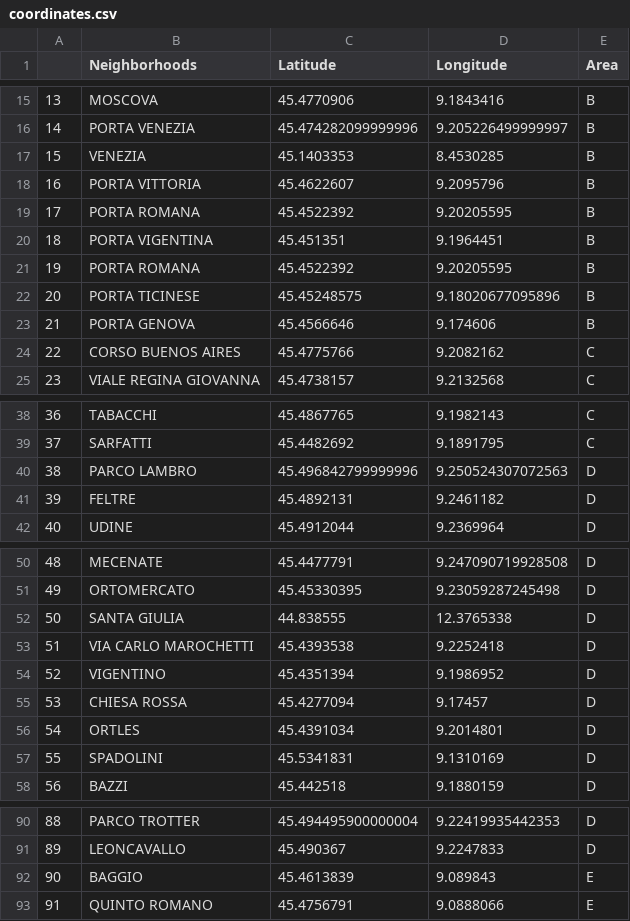
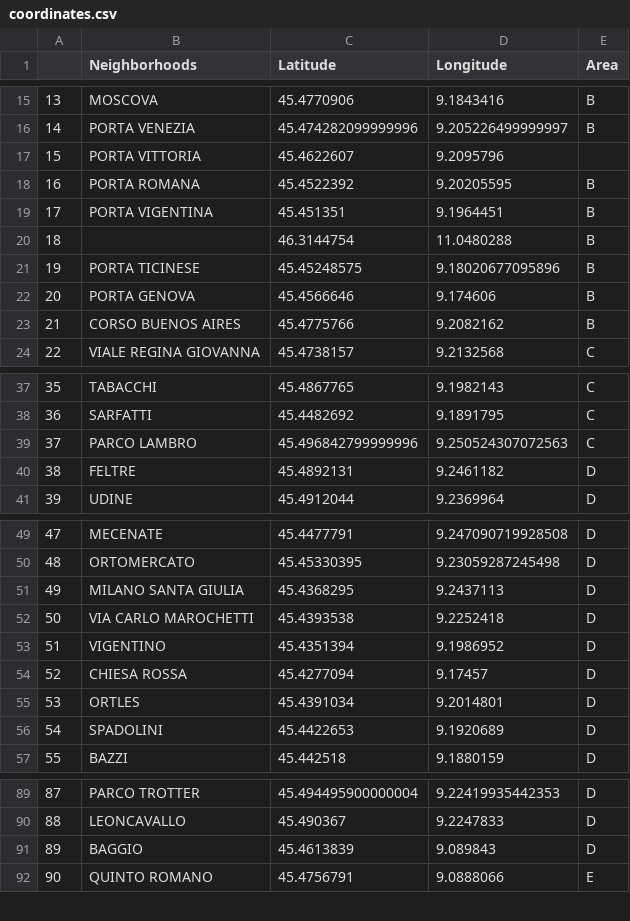
Before and after one commit to pierluigisegatto/Data_Science_Material, a CSV file: IBM Data Science Professional Certificate/8-ML_Full_Project/Real estate Milan /coordinates.csv, drawn as a sheet; only a part is shown, gaps mark what is left out; removed rows and columns are numbered as before the commit, all else as after; the diff covers the shown part only; the diff names each change by its address in the sheet, - before the commit and + after, or states it on an @@ line.

```diff
--- a/IBM Data Science Professional Certificate/8-ML_Full_Project/Real estate Milan /coordinates.csv
+++ b/IBM Data Science Professional Certificate/8-ML_Full_Project/Real estate Milan /coordinates.csv
-row 17: 15 | VENEZIA | 45.1403353 | 8.4530285 | B
@@ column A renumbered from row 17 down @@
-E17 (Area): B
+E17 (Area): (empty)
-row 21: 19 | PORTA ROMANA | 45.4522392 | 9.20205595 | B
+row 20: 18 |  | 46.3144754 | 11.0480288 | B
-E23 (Area): C
+E23 (Area): B
-E39 (Area): D
+E39 (Area): C
-row 52: 50 | SANTA GIULIA | 44.838555 | 12.3765338 | D
+row 51: 49 | MILANO SANTA GIULIA | 45.4368295 | 9.2437113 | D
-C56 (Latitude): 45.5341831
+C56 (Latitude): 45.4422653
-D56 (Longitude): 9.1310169
+D56 (Longitude): 9.1920689
-E91 (Area): E
+E91 (Area): D
```
Also changed, not shown: 1 edited cell elsewhere in this file, 2 other files.
